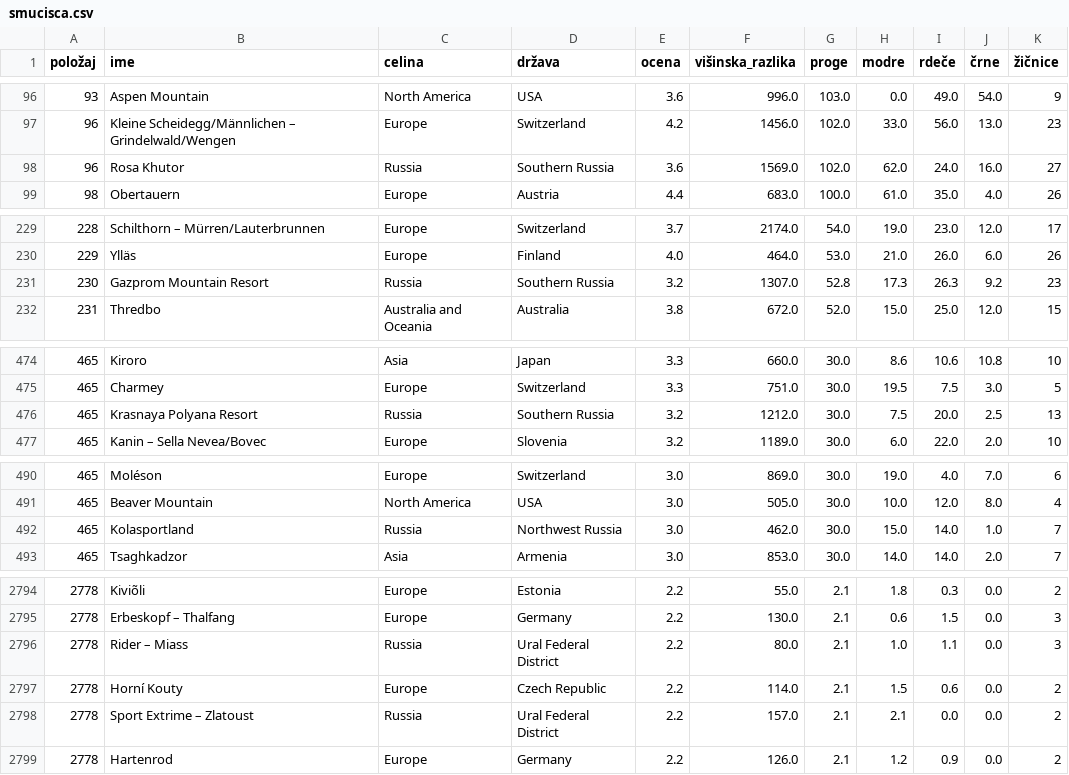
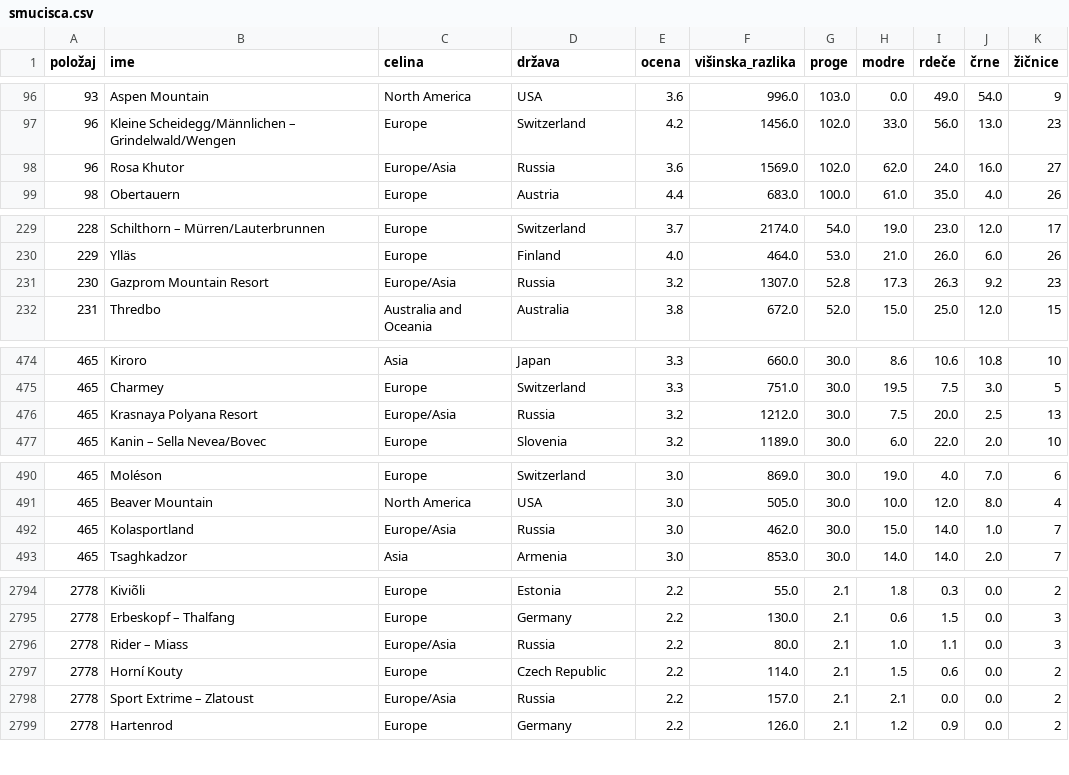
Before and after one commit to NejcZibret/ProjektnaNaloga2024, a CSV file: smucisca.csv, drawn as a sheet; only a part is shown, gaps mark what is left out; the diff covers the shown part only.

```diff
--- a/smucisca.csv
+++ b/smucisca.csv
@@ -97,3 +97,3 @@
 96,Kleine Scheidegg/Männlichen – Grindelwald/Wengen,Europe,Switzerland,4.2,1456.0,102.0,33.0,56.0,13.0,23
-96,Rosa Khutor,Russia,Southern Russia,3.6,1569.0,102.0,62.0,24.0,16.0,27
+96,Rosa Khutor,Europe/Asia,Russia,3.6,1569.0,102.0,62.0,24.0,16.0,27
 98,Obertauern,Europe,Austria,4.4,683.0,100.0,61.0,35.0,4.0,26
@@ -230,3 +230,3 @@
 229,Ylläs,Europe,Finland,4.0,464.0,53.0,21.0,26.0,6.0,26
-230,Gazprom Mountain Resort,Russia,Southern Russia,3.2,1307.0,52.8,17.3,26.3,9.2,23
+230,Gazprom Mountain Resort,Europe/Asia,Russia,3.2,1307.0,52.8,17.3,26.3,9.2,23
 231,Thredbo,Australia and Oceania,Australia,3.8,672.0,52.0,15.0,25.0,12.0,15
@@ -475,3 +475,3 @@
 465,Charmey,Europe,Switzerland,3.3,751.0,30.0,19.5,7.5,3.0,5
-465,Krasnaya Polyana Resort,Russia,Southern Russia,3.2,1212.0,30.0,7.5,20.0,2.5,13
+465,Krasnaya Polyana Resort,Europe/Asia,Russia,3.2,1212.0,30.0,7.5,20.0,2.5,13
 465,Kanin – Sella Nevea/Bovec,Europe,Slovenia,3.2,1189.0,30.0,6.0,22.0,2.0,10
@@ -491,3 +491,3 @@
 465,Beaver Mountain,North America,USA,3.0,505.0,30.0,10.0,12.0,8.0,4
-465,Kolasportland,Russia,Northwest Russia,3.0,462.0,30.0,15.0,14.0,1.0,7
+465,Kolasportland,Europe/Asia,Russia,3.0,462.0,30.0,15.0,14.0,1.0,7
 465,Tsaghkadzor,Asia,Armenia,3.0,853.0,30.0,14.0,14.0,2.0,7
@@ -2795,5 +2795,5 @@
 2778,Erbeskopf – Thalfang,Europe,Germany,2.2,130.0,2.1,0.6,1.5,0.0,3
-2778,Rider – Miass,Russia,Ural Federal District,2.2,80.0,2.1,1.0,1.1,0.0,3
+2778,Rider – Miass,Europe/Asia,Russia,2.2,80.0,2.1,1.0,1.1,0.0,3
 2778,Horní Kouty,Europe,Czech Republic,2.2,114.0,2.1,1.5,0.6,0.0,2
-2778,Sport Extrime – Zlatoust,Russia,Ural Federal District,2.2,157.0,2.1,2.1,0.0,0.0,2
+2778,Sport Extrime – Zlatoust,Europe/Asia,Russia,2.2,157.0,2.1,2.1,0.0,0.0,2
 2778,Hartenrod,Europe,Germany,2.2,126.0,2.1,1.2,0.9,0.0,2
```
Also changed, not shown: 146 edited cells elsewhere in this file, 3 other files.
